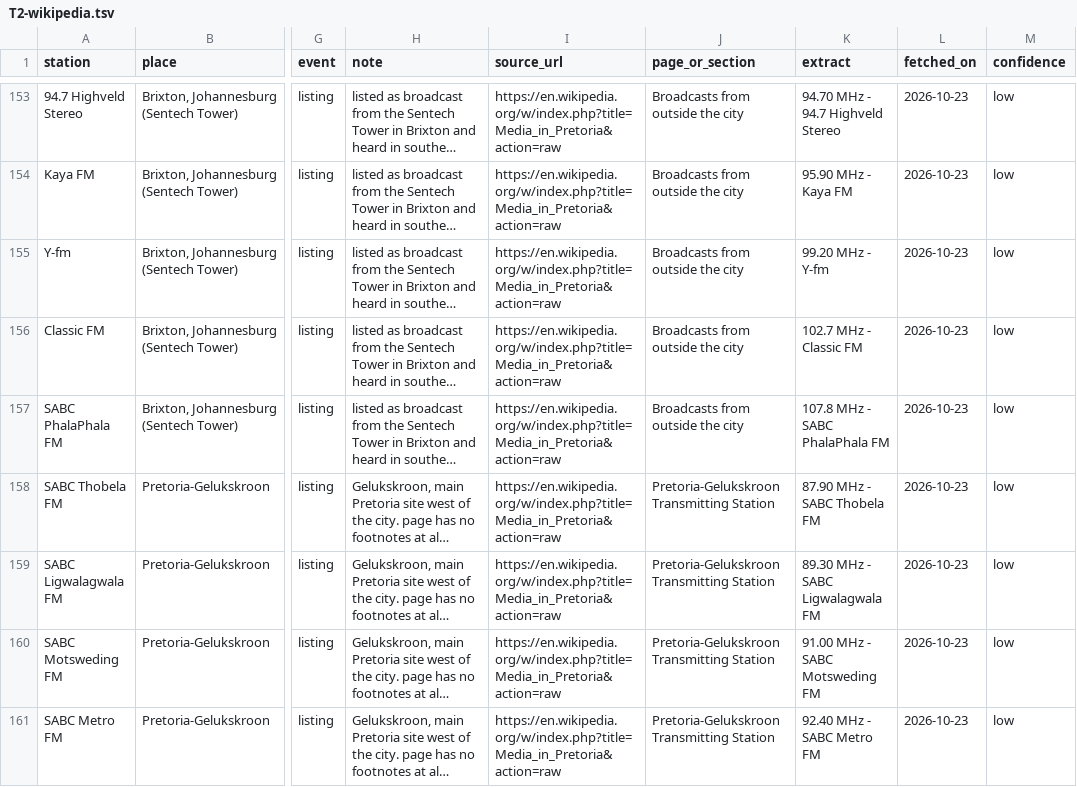
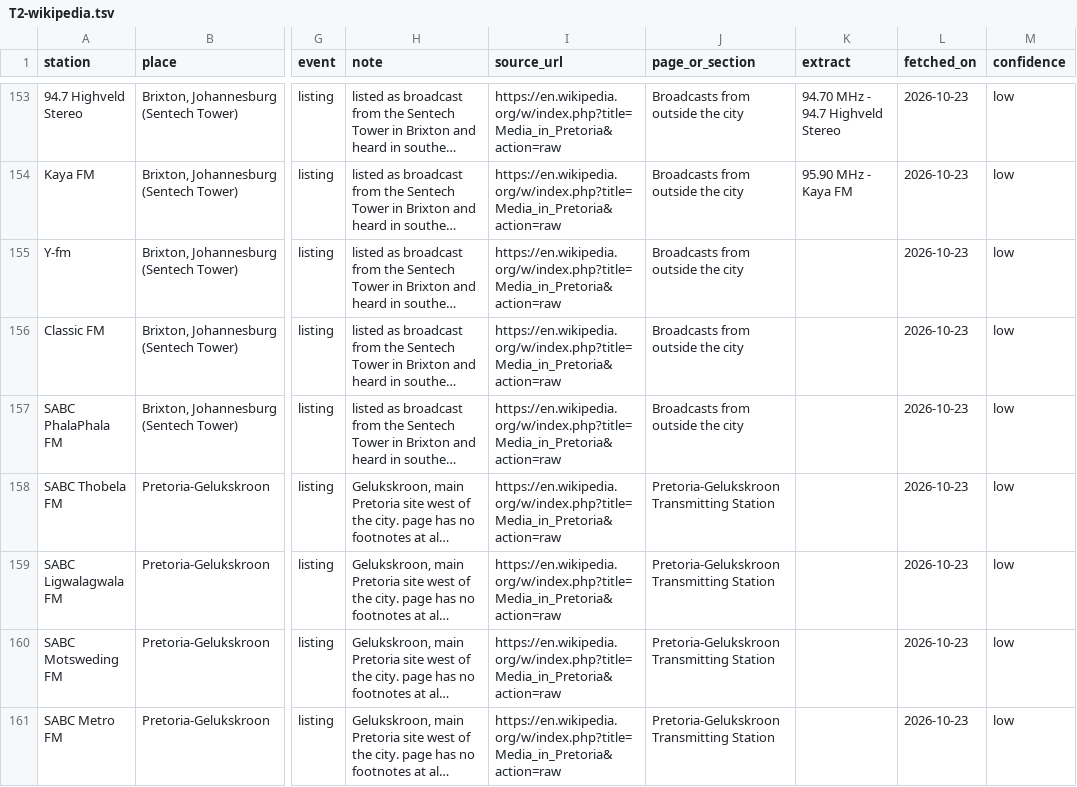
Before and after one commit to drplce/kk, a TSV file: from-local/T2-wikipedia.tsv, drawn as a sheet; only a part is shown, gaps mark what is left out; long unchanged cells end in …; the diff covers the shown part only; the diff names each change by its address in the sheet, - before the commit and + after, or states it on an @@ line.

```diff
--- a/from-local/T2-wikipedia.tsv
+++ b/from-local/T2-wikipedia.tsv
-K155 (extract): 99.20 MHz - Y-fm
+K155 (extract): (empty)
-K156 (extract): 102.7 MHz - Classic FM
+K156 (extract): (empty)
-K157 (extract): 107.8 MHz - SABC PhalaPhala FM
+K157 (extract): (empty)
-K158 (extract): 87.90 MHz - SABC Thobela FM
+K158 (extract): (empty)
-K159 (extract): 89.30 MHz - SABC Ligwalagwala FM
+K159 (extract): (empty)
-K160 (extract): 91.00 MHz - SABC Motsweding FM
+K160 (extract): (empty)
-K161 (extract): 92.40 MHz - SABC Metro FM
+K161 (extract): (empty)
```
Also changed, not shown: 140 edited cells elsewhere in this file, from-local/T5-quiz-names.tsv, from-local/T5-springbok-schedules.tsv, 5 other files.
